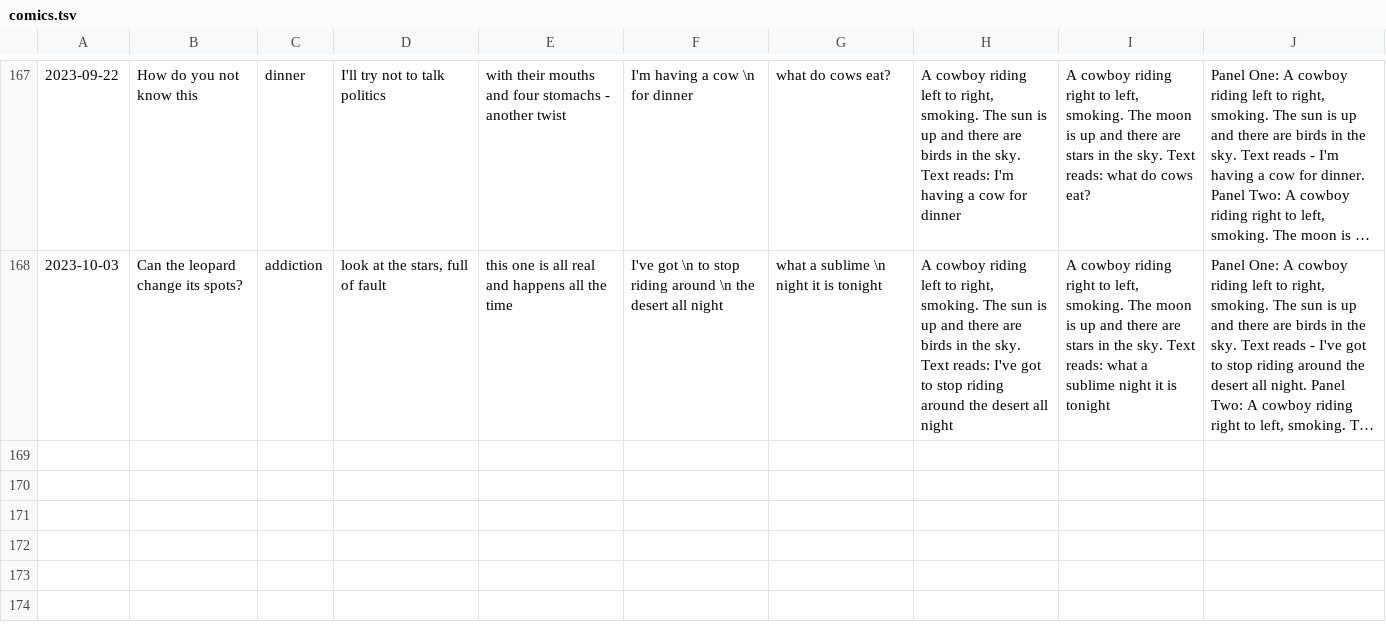
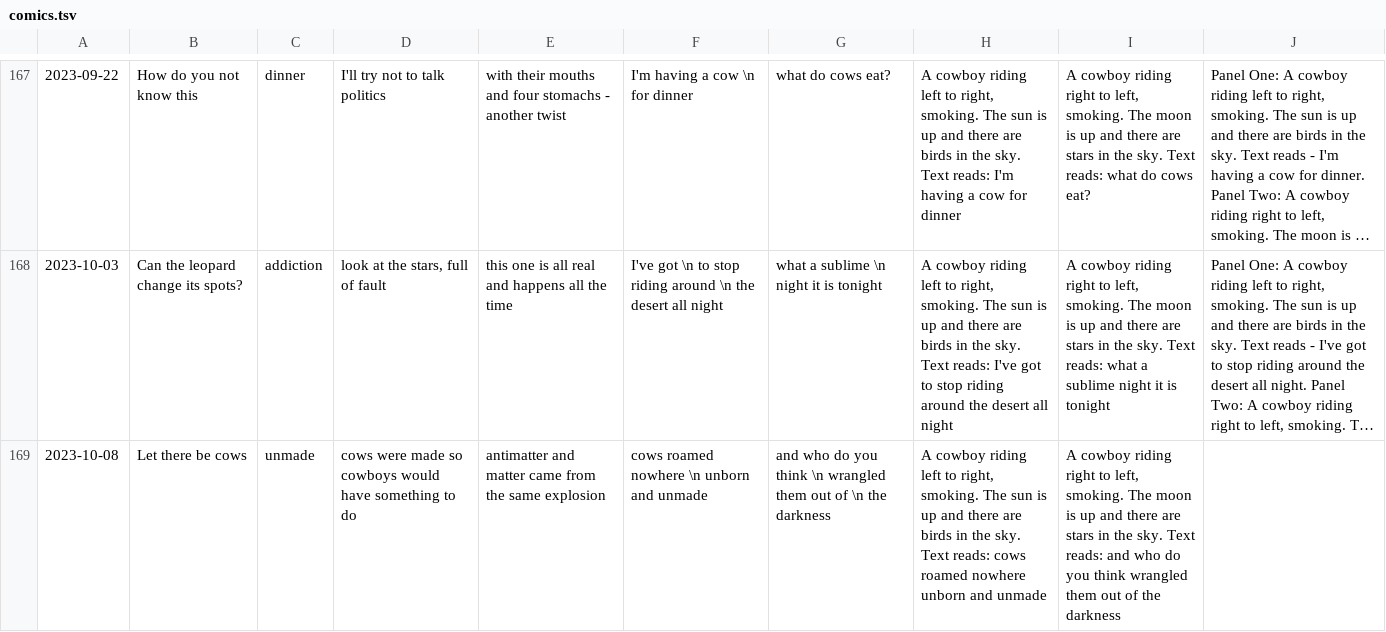
Before and after one commit to Louis-yes/return.horse, a TSV file: clay/comics.tsv, drawn as a sheet; only a part is shown, gaps mark what is left out; long unchanged cells end in …; the diff names each change by its address in the sheet, - before the commit and + after, or states it on an @@ line.

```diff
--- a/clay/comics.tsv
+++ b/clay/comics.tsv
+row 169: 2023-10-08 | Let there be cows | unmade | cows were made so cowboys would have something to do | antimatter and matter came from the same explosion | cows roamed nowhere \n unborn and unmade | and who do you think \n wrangled them out of \n the darkness | A cowboy riding left to right, smoking. The sun is up and there are birds in the sky. Text reads: cows roamed nowhere unborn and unmade | A cowboy riding right to left, smoking. The moon is up and there are stars in the sky. Text reads: and who do you think wrangled them out of the darkness
```
Also changed, not shown: 1 other file.
